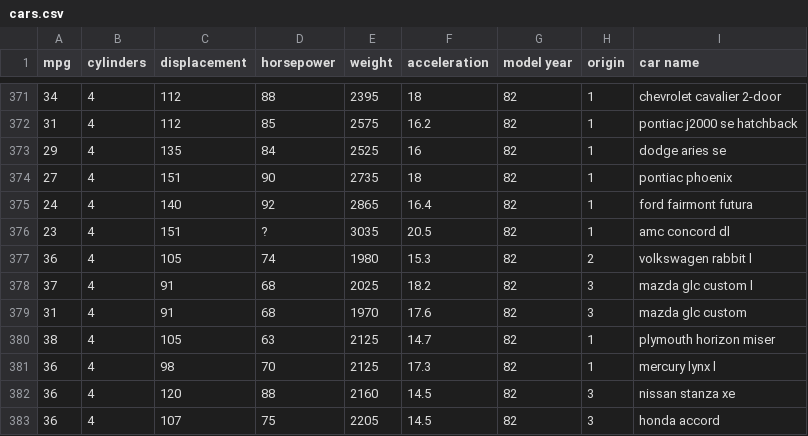
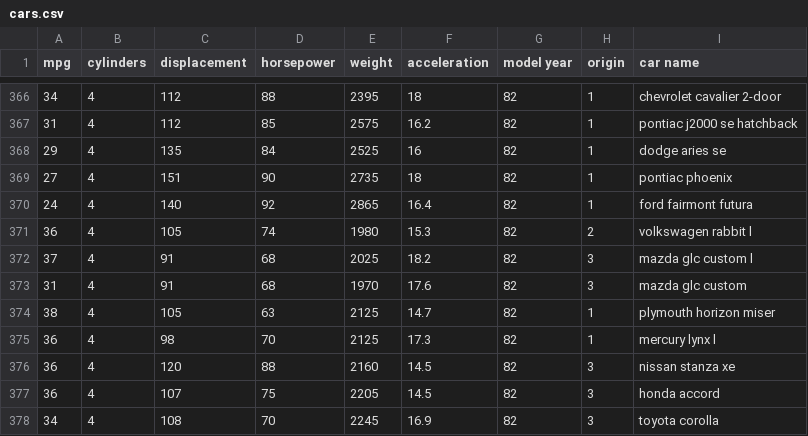
Before and after one commit to HR-CMGT/PRG08-2022-2023, a CSV file: week5/inleveropdracht/data/cars.csv, drawn as a sheet; only a part is shown, gaps mark what is left out; the shorter side is filled out with more unchanged rows; the diff covers the shown part only; the diff names each change by its address in the sheet, - before the commit and + after, or states it on an @@ line.

```diff
--- a/week5/inleveropdracht/data/cars.csv
+++ b/week5/inleveropdracht/data/cars.csv
-row 376: 23 | 4 | 151 | ? | 3035 | 20.5 | 82 | 1 | amc concord dl
```
Also changed, not shown: 5 removed rows elsewhere in this file.
